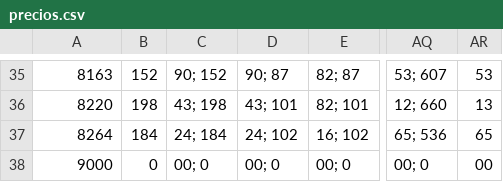
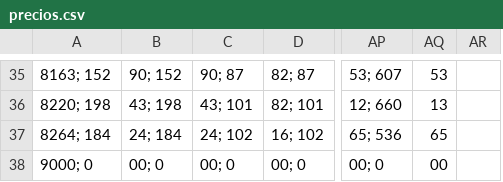
Before and after one commit to datauy/ATuServicio, a CSV file: db/data/2015/precios.csv, drawn as a sheet; only a part is shown, gaps mark what is left out; removed rows and columns are numbered as before the commit, all else as after; the diff covers the shown part only; the diff names each change by its address in the sheet, - before the commit and + after, or states it on an @@ line.

```diff
--- a/db/data/2015/precios.csv
+++ b/db/data/2015/precios.csv
-column B, rows 35-38: 152 | 198 | 184 | 0
+column AR, empty
-A35: 8163
+A35: 8163; 152
-A36: 8220
+A36: 8220; 198
-A37: 8264
+A37: 8264; 184
-A38: 9000
+A38: 9000; 0
```
Also changed, not shown: 1 added row, 1 removed row and 68 edited cells elsewhere in this file.
